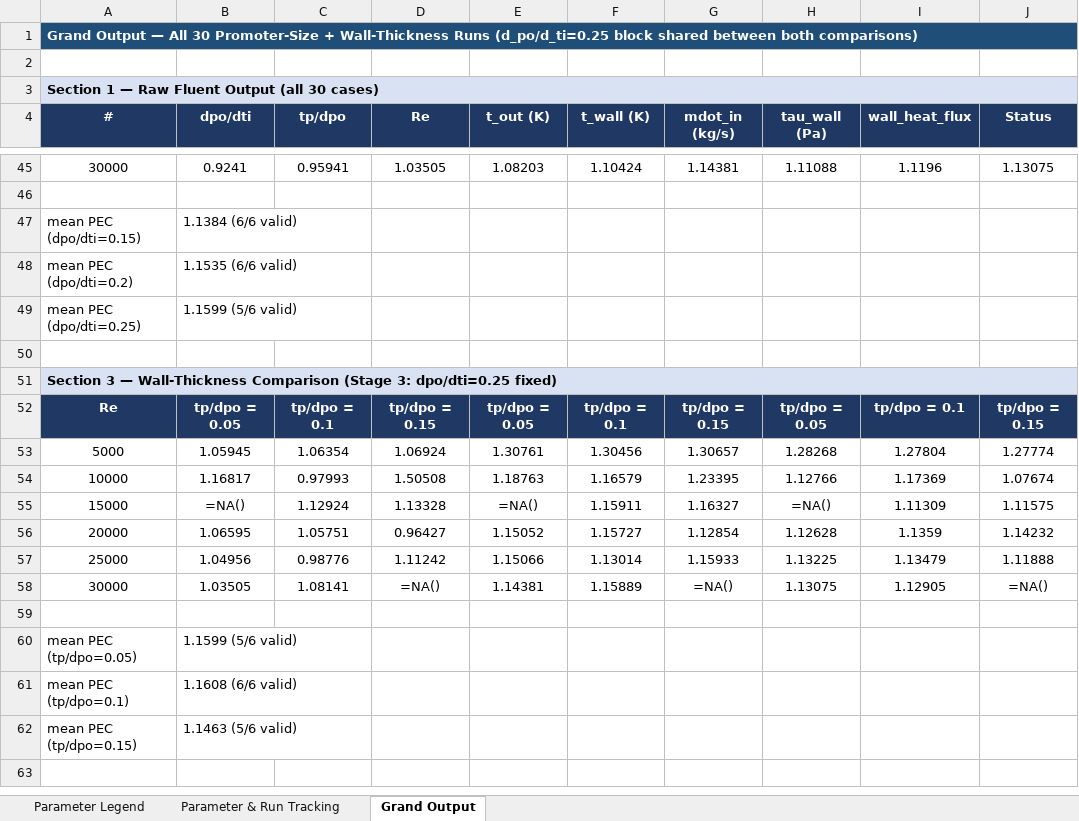
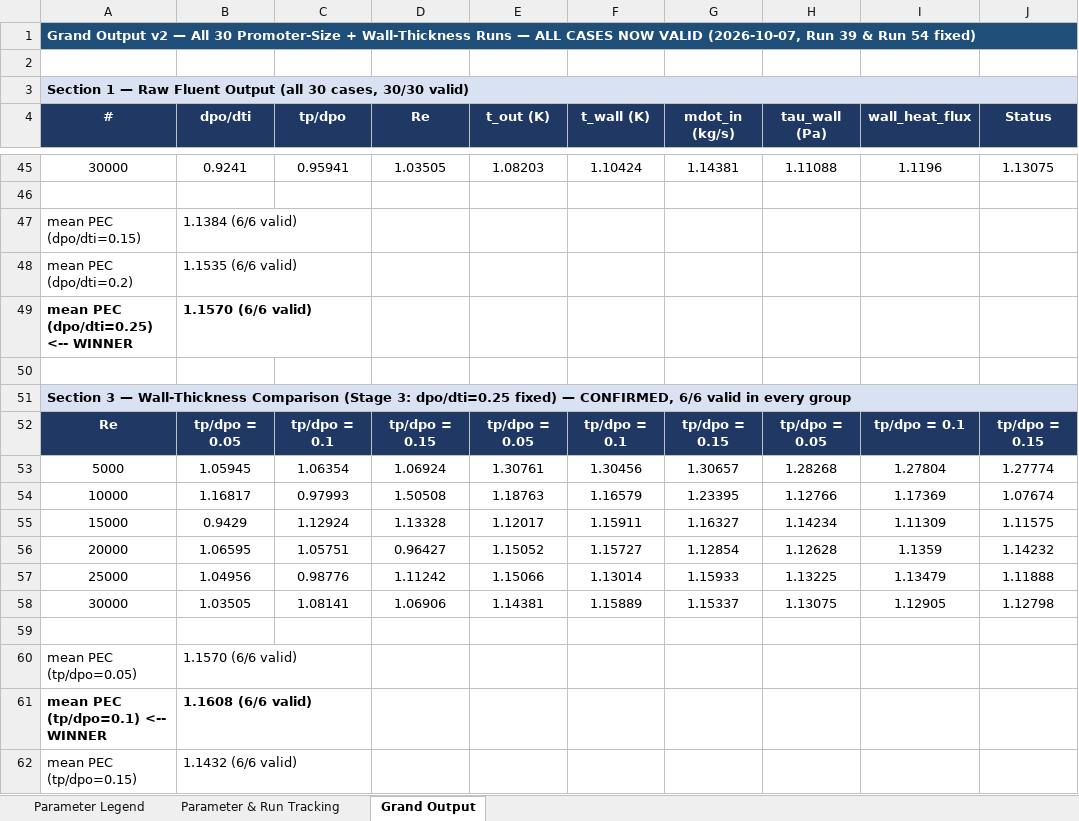
Before and after one commit to dhagax100/dhagax100, an Excel workbook: Parameter_Run_Tracking_Table.xlsx, sheet Grand Output, drawn as a sheet; only a part is shown, gaps mark what is left out; values as stored, in another font and other column widths than the file's, no borders; formulas without a stored value are shown as written; charts and pictures not drawn; removed rows and columns are numbered as before the commit, all else as after; rows hold the shown columns only; the diff covers the shown part only; the diff names each change by its address in the sheet, - before the commit and + after, or states it on an @@ line.

```diff
--- a/Parameter_Run_Tracking_Table.xlsx (sheet Grand Output)
+++ b/Parameter_Run_Tracking_Table.xlsx (sheet Grand Output)
-A1 (#): Grand Output — All 30 Promoter-Size + Wall-Thickness Runs (d_po/d_ti=0.25 block shared between both comparisons)
+A1 (#): Grand Output v2 — All 30 Promoter-Size + Wall-Thickness Runs — ALL CASES NOW VALID (2026-10-07, Run 39 & Run 54 fixed)
-A3 (#): …(all 30 cases)
+A3 (#): …(all 30 cases, 30/30 valid)
-row 49: mean PEC (dpo/dti=0.25) | 1.1599 (5/6 valid)
+row 49: mean PEC (dpo/dti=0.25) <-- WINNER | 1.1570 (6/6 valid)
-A51 (#): …dpo/dti=0.25 fixed)
+A51 (#): …dpo/dti=0.25 fixed) — CONFIRMED, 6/6 valid in every group
-B55 (dpo/dti): =NA()
+B55 (dpo/dti): 0.9429
-E55 (t_out (K)): =NA()
+E55 (t_out (K)): 1.12017
-H55 (tau_wall (Pa)): =NA()
+H55 (tau_wall (Pa)): 1.14234
-D58 (Re): =NA()
+D58 (Re): 1.06906
-G58 (mdot_in (kg/s)): =NA()
+G58 (mdot_in (kg/s)): 1.15337
-J58 (Status): =NA()
+J58 (Status): 1.12798
-B60 (dpo/dti): 1.1599 (5/6 valid)
+B60 (dpo/dti): 1.1570 (6/6 valid)
-A61 (#): mean PEC (tp/dpo=0.1)
+A61 (#): mean PEC (tp/dpo=0.1) <-- WINNER
-A61:B61 bold: off
+A61:B61 bold: on
-B62 (dpo/dti): 1.1463 (5/6 valid)
+B62 (dpo/dti): 1.1432 (6/6 valid)
```
Also changed, not shown: 18 edited cells and cell formats elsewhere in this sheet, sheet Parameter & Run Tracking, sheet Parameter Legend.
